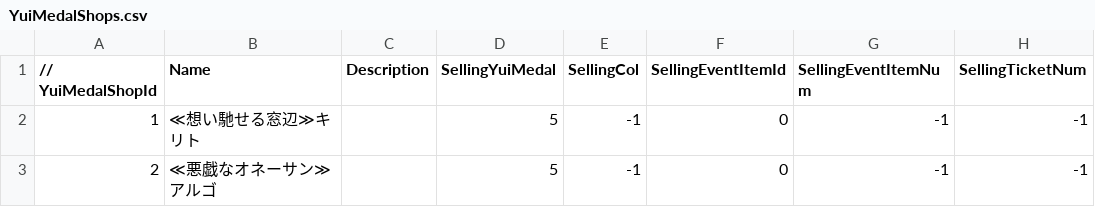
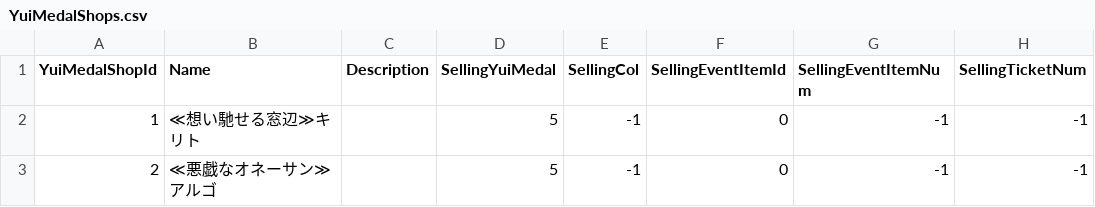
Before and after one commit to Error063/artemis, a CSV file: titles/sao/data/YuiMedalShops.csv, drawn as a sheet; only a part is shown; the diff names each change by its address in the sheet, - before the commit and + after, or states it on an @@ line.

```diff
--- a/titles/sao/data/YuiMedalShops.csv
+++ b/titles/sao/data/YuiMedalShops.csv
-A1: // YuiMedalShopId
+A1: YuiMedalShopId
```
Also changed, not shown: titles/sao/data/GashaMedalShopItems.csv, titles/sao/data/GashaMedalShops.csv, 6 other files.
